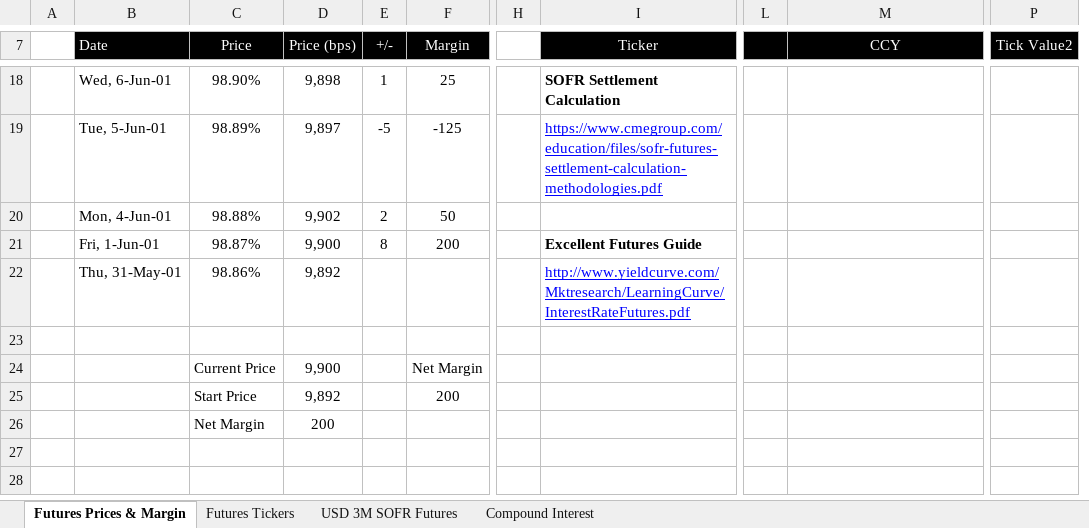
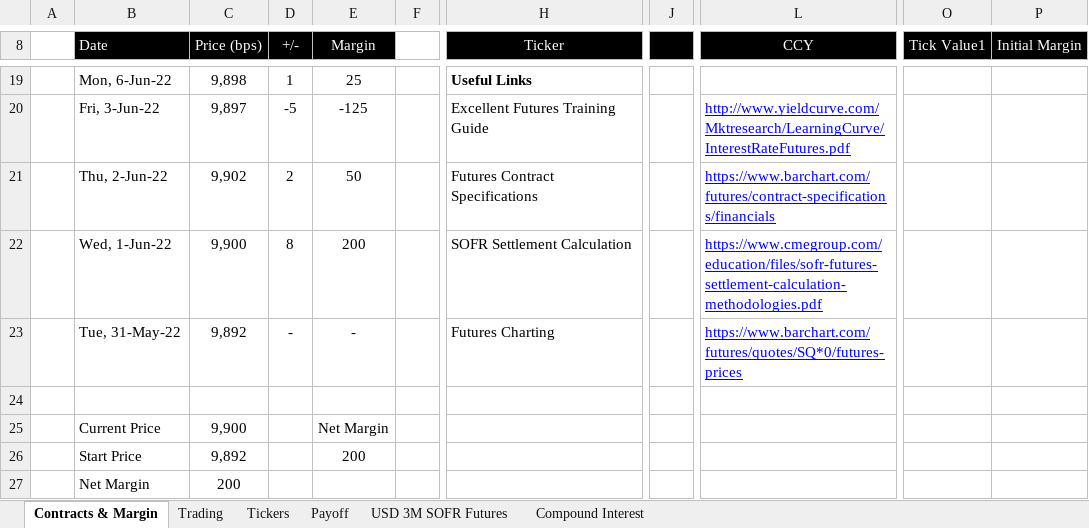
Before and after one commit to nburgessx/SwapsBook, an Excel workbook: 03 Products & Pricing/09 Futures/Futures.xlsx, sheet Contracts & Margin, drawn as a sheet; only a part is shown, gaps mark what is left out; values as stored, in another font and other column widths than the file's, no borders; removed rows and columns are numbered as before the commit, all else as after; rows hold the shown columns only; the diff covers the shown part only; the diff names each change by its address in the sheet, - before the commit and + after, or states it on an @@ line.

Commit message:
Updating Futures and FRA Excel workbooks

```diff
--- a/03 Products & Pricing/09 Futures/Futures.xlsx (sheet Contracts & Margin)
+++ b/03 Products & Pricing/09 Futures/Futures.xlsx (sheet Contracts & Margin)
-sheet tab: Futures Prices & Margin
+sheet tab: Contracts & Margin
-sheet tab: Futures Tickers
+sheet tab: Tickers
+sheet tab: Trading
+sheet tab: Payoff
-column C (Price), rows 18-21: 98.90% | 98.89% | 98.88% | 98.87%; rows 24-26: Current Price | Start Price | Net Margin
+column F, empty
-column H, empty
+column J, empty
-column L, empty
+column P (Initial Margin), empty
-O8: Tick Value2
+O8: Tick Value1
-B19 (Date): Wed, 6-Jun-01
+B19 (Date): Mon, 6-Jun-22
-H19 (Ticker): SOFR Settlement Calculation
+H19 (Ticker): Useful Links
-B20 (Date): Tue, 5-Jun-01
+B20 (Date): Fri, 3-Jun-22
-H20 (Ticker): https://www.cmegroup.com/education/files/sofr-futures-settlement-calculation-methodologies.pdf
+H20 (Ticker): Excellent Futures Training Guide
@@ H20 underline: on → off, text colour: #0000FF → black @@
-L20 (CCY): (empty)
+L20 (CCY): http://www.yieldcurve.com/Mktresearch/LearningCurve/InterestRateFutures.pdf
-B21 (Date): Mon, 4-Jun-01
+B21 (Date): Thu, 2-Jun-22
-H21 (Ticker): (empty)
+H21 (Ticker): Futures Contract Specifications
-L21 (CCY): (empty)
+L21 (CCY): https://www.barchart.com/futures/contract-specifications/financials
-B22 (Date): Fri, 1-Jun-01
+B22 (Date): Wed, 1-Jun-22
-H22 (Ticker): Excellent Futures Guide
+H22 (Ticker): SOFR Settlement Calculation
-H22 bold: on
+H22 bold: off
-L22 (CCY): (empty)
+L22 (CCY): https://www.cmegroup.com/education/files/sofr-futures-settlement-calculation-methodologies.pdf
-row 22:  | Thu, 31-May-01 | 98.86% | 9,892 |  |  |  | http://www.yieldcurve.com/Mktresearch/LearningCurve/InterestRateFutures.pdf
+row 23:  | Tue, 31-May-22 | 9,892 | - | - |  | Futures Charting |  | https://www.barchart.com/futures/quotes/SQ*0/futures-prices
-B25 (Date): (empty)
+B25 (Date): Current Price
-B26 (Date): (empty)
+B26 (Date): Start Price
-B27 (Date): (empty)
+B27 (Date): Net Margin
```
Also changed, not shown: 1 added row, 23 edited cells and cell formats elsewhere in this sheet, sheet Compound Interest, sheet Tickers, formulas that keep their value, charts or pictures, 03 Products & Pricing/FRAs.xlsx.
